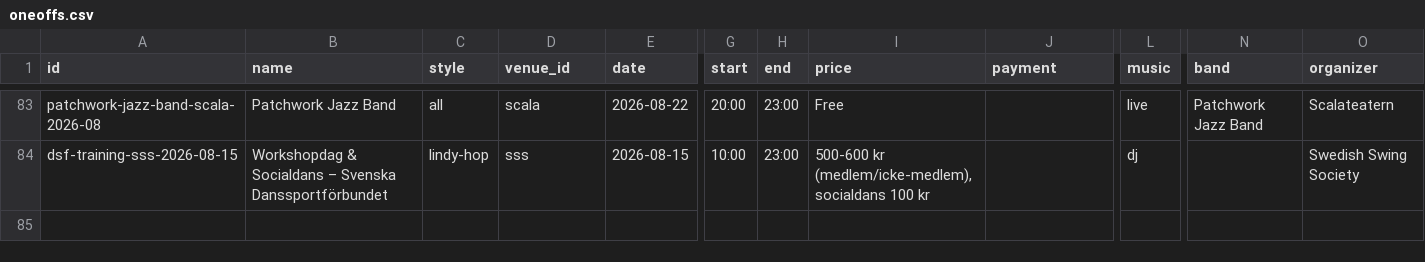
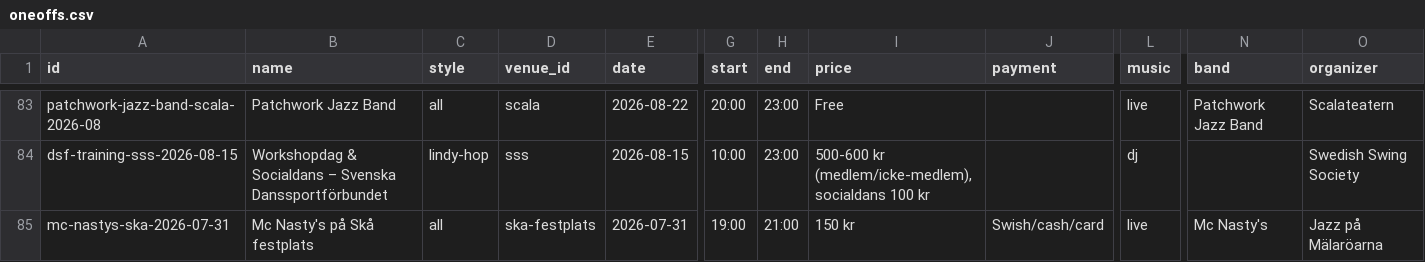
Before and after one commit to ranveeraggarwal/swsthlm, a CSV file: data/oneoffs.csv, drawn as a sheet; only a part is shown, gaps mark what is left out; rows hold the shown columns only; the diff names each change by its address in the sheet, - before the commit and + after, or states it on an @@ line.

```diff
--- a/data/oneoffs.csv
+++ b/data/oneoffs.csv
+row 85: mc-nastys-ska-2026-07-31 | Mc Nasty's på Skå festplats | all | ska-festplats | 2026-07-31 | 19:00 | 21:00 | 150 kr | Swish/cash/card | live | Mc Nasty's | Jazz på Mälaröarna
```
Also changed, not shown: 2 other files.
